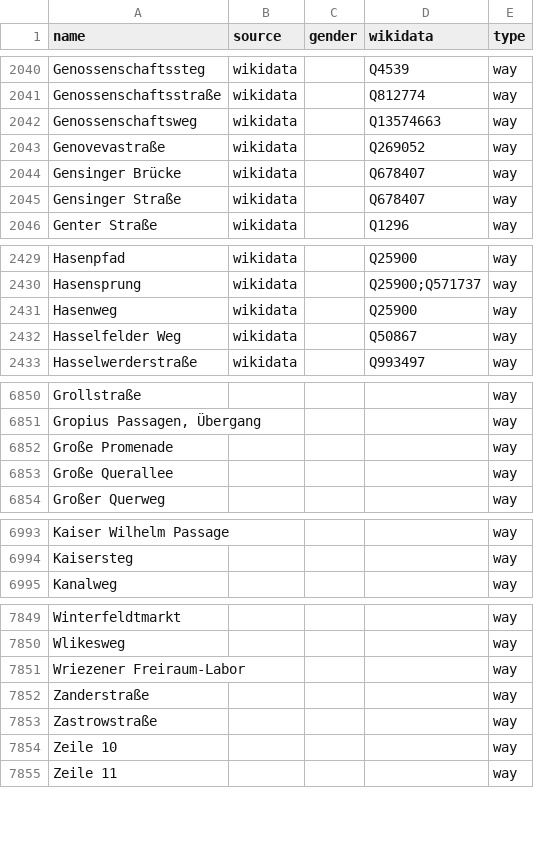
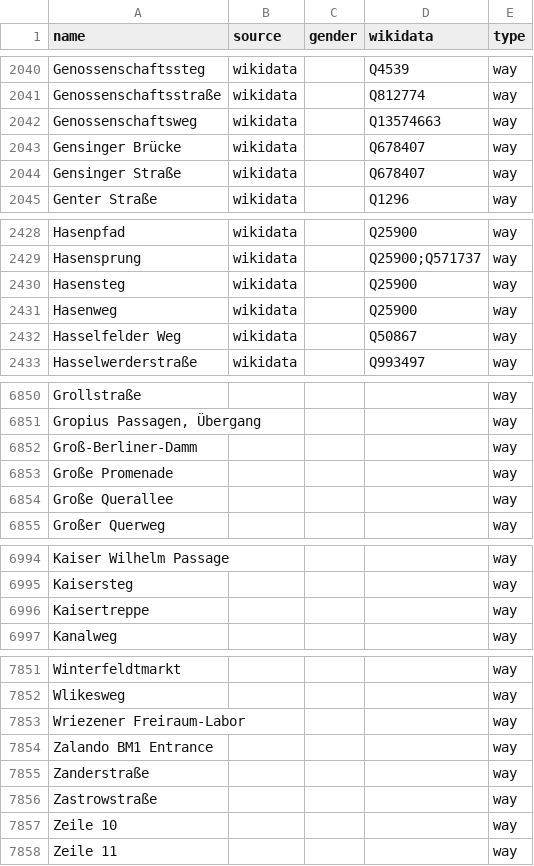
Before and after one commit to EqualStreetNames/equalstreetnames-berlin, a CSV file: data/other.csv, drawn as a sheet; only a part is shown, gaps mark what is left out; removed rows and columns are numbered as before the commit, all else as after; the diff covers the shown part only; the diff names each change by its address in the sheet, - before the commit and + after, or states it on an @@ line.

```diff
--- a/data/other.csv
+++ b/data/other.csv
-row 2043: Genovevastraße | wikidata |  | Q269052 | way
+row 2430: Hasensteg | wikidata |  | Q25900 | way
+row 6852: Groß-Berliner-Damm |  |  |  | way
+row 6996: Kaisertreppe |  |  |  | way
+row 7854: Zalando BM1 Entrance |  |  |  | way
```
Also changed, not shown: 1 edited cell elsewhere in this file, data/gender.csv, 2 other files.
